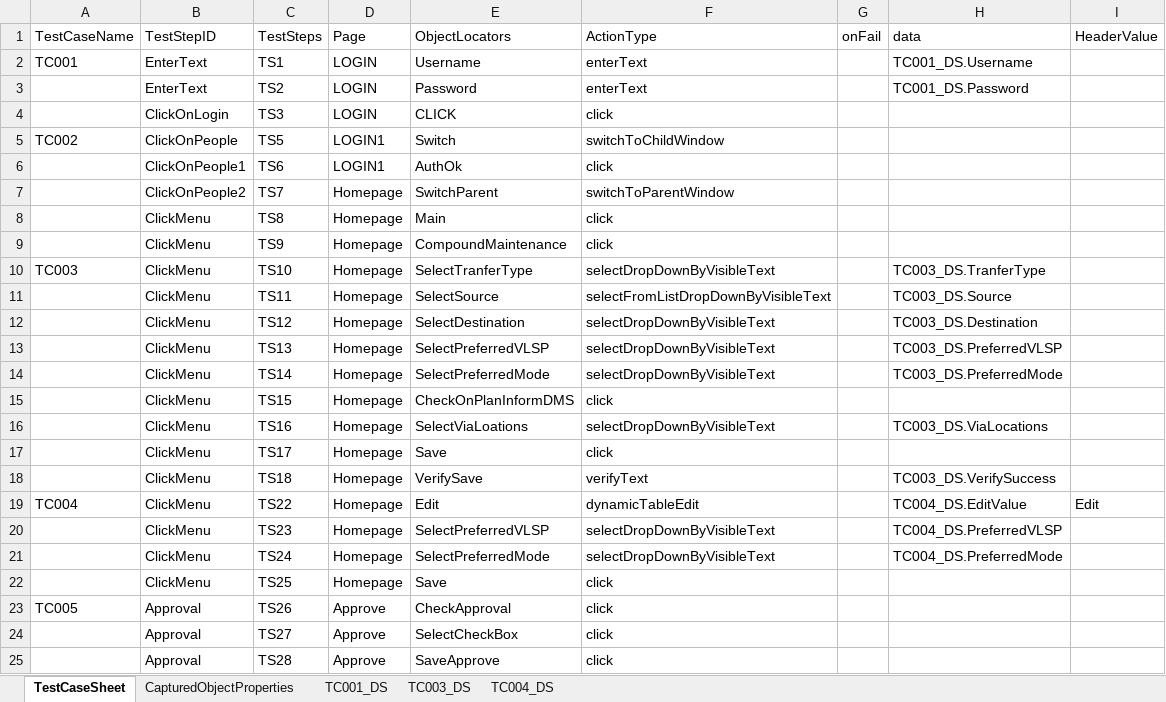
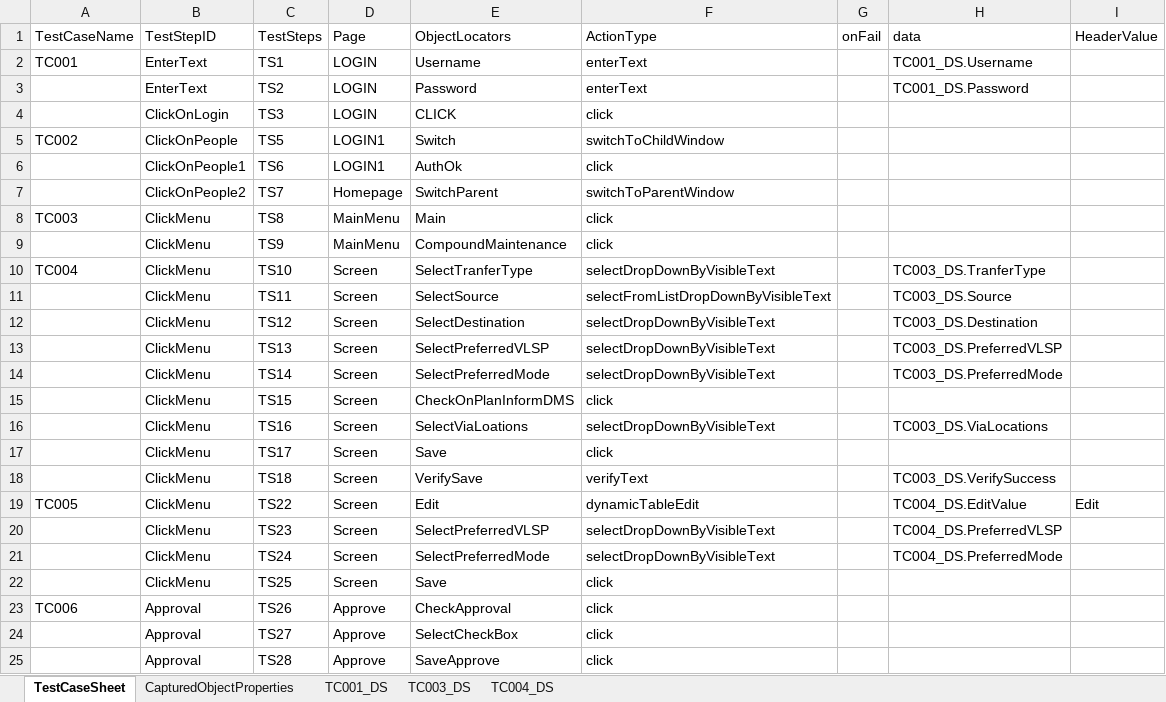
Before and after one commit to Mahesh125P/TestAutomation, an Excel workbook: src/main/resources/TestCase/VDS/TestCase_VDS_Transfer Route.xlsx, sheet TestCaseSheet, drawn as a sheet; values as stored, in another font and other column widths than the file's, no borders; the diff names each change by its address in the sheet, - before the commit and + after, or states it on an @@ line.

Commit message:
Commit test case changes

```diff
--- a/src/main/resources/TestCase/VDS/TestCase_VDS_Transfer Route.xlsx (sheet TestCaseSheet)
+++ b/src/main/resources/TestCase/VDS/TestCase_VDS_Transfer Route.xlsx (sheet TestCaseSheet)
-A8 (TestCaseName): (empty)
+A8 (TestCaseName): TC003
-D8:D9 (Page): Homepage
+D8:D9 (Page): MainMenu
-A10 (TestCaseName): TC003
+A10 (TestCaseName): TC004
-D10:D22 (Page): Homepage
+D10:D22 (Page): Screen
-A19 (TestCaseName): TC004
+A19 (TestCaseName): TC005
-A23 (TestCaseName): TC005
+A23 (TestCaseName): TC006
```
Also changed, not shown: sheet CapturedObjectProperties.
